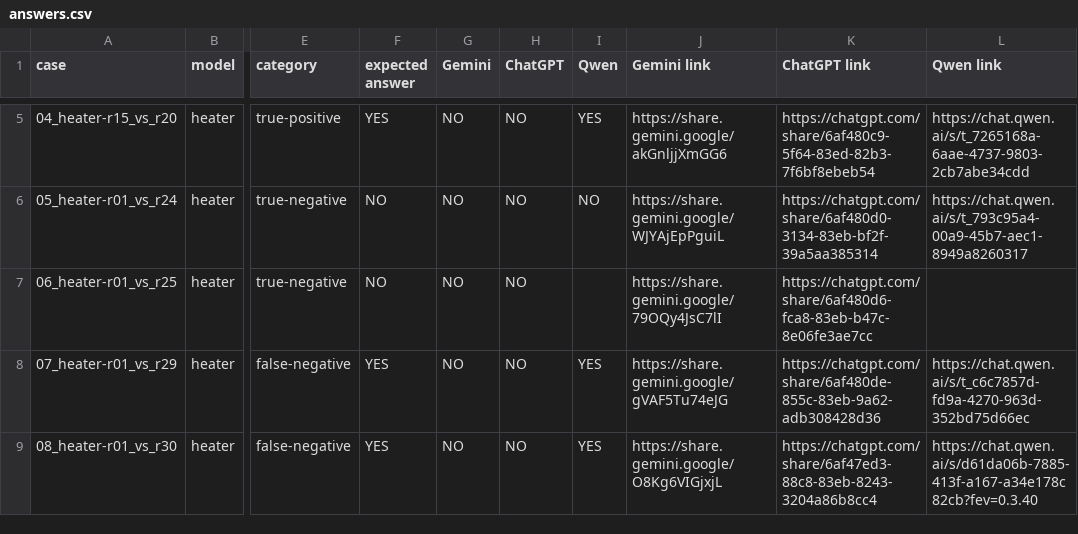
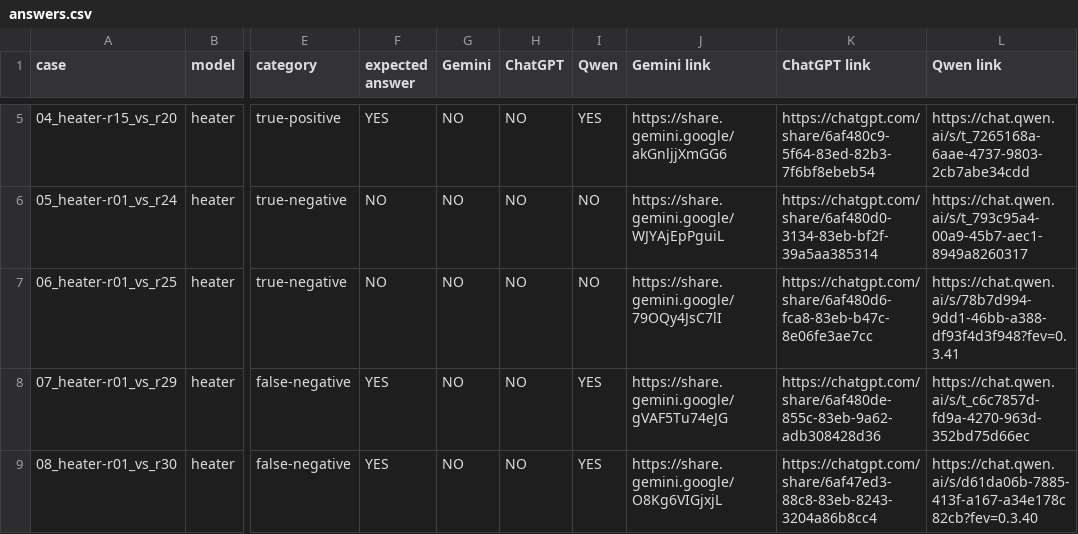
Before and after one commit to AliAtaollahi/BehavorialAnalysisBenchmark, a CSV file: answers.csv, drawn as a sheet; only a part is shown, gaps mark what is left out; the diff names each change by its address in the sheet, - before the commit and + after, or states it on an @@ line.

Commit message:
Add Qwen answer and share link for scenario 06

```diff
--- a/answers.csv
+++ b/answers.csv
-I7 (Qwen): (empty)
+I7 (Qwen): NO
-L7 (Qwen link): (empty)
+L7 (Qwen link): https://chat.qwen.ai/s/78b7d994-9dd1-46bb-a388-df93f4d3f948?fev=0.3.41
```
